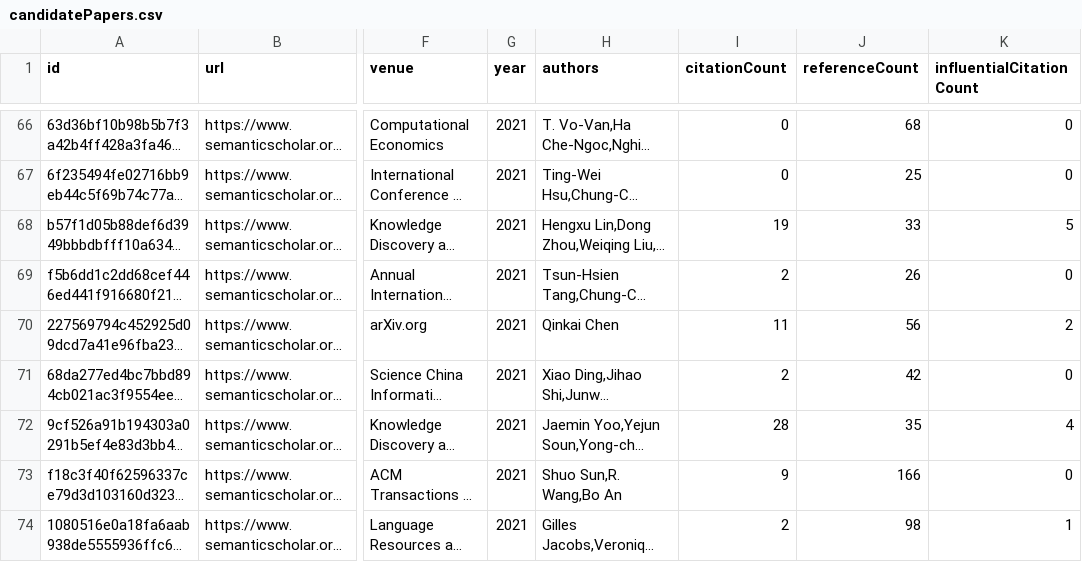
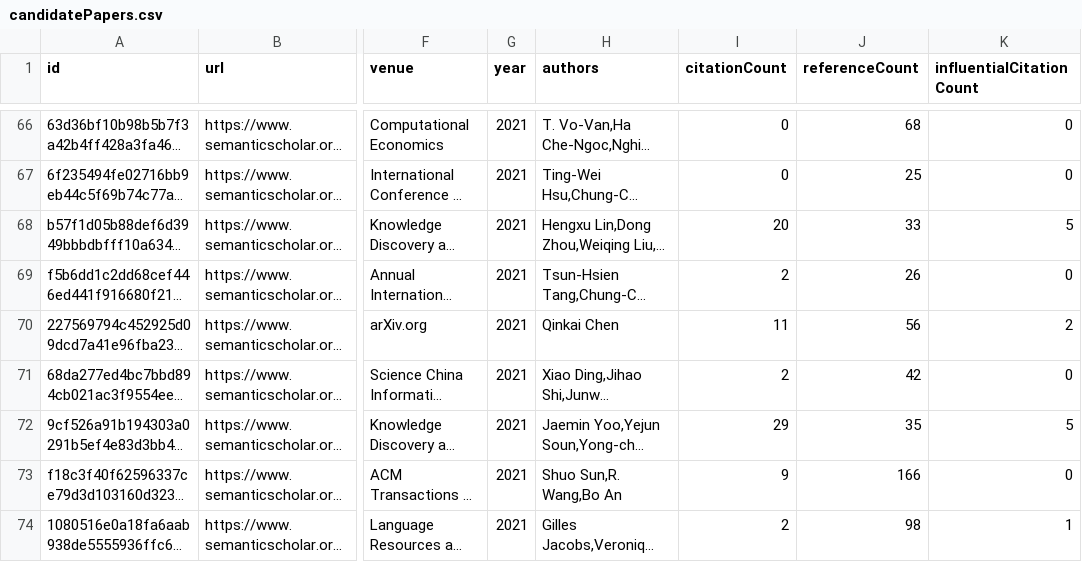
Before and after one commit to avi-jit/memestock-lit-review, a CSV file: data/candidatePapers.csv, drawn as a sheet; only a part is shown, gaps mark what is left out; long unchanged cells end in …; the diff covers the shown part only; the diff names each change by its address in the sheet, - before the commit and + after, or states it on an @@ line.

```diff
--- a/data/candidatePapers.csv
+++ b/data/candidatePapers.csv
-I68 (citationCount): 19
+I68 (citationCount): 20
-I72 (citationCount): 28
+I72 (citationCount): 29
-K72 (influentialCitationCount): 4
+K72 (influentialCitationCount): 5
```
Also changed, not shown: 22 edited cells elsewhere in this file, 2 other files.
